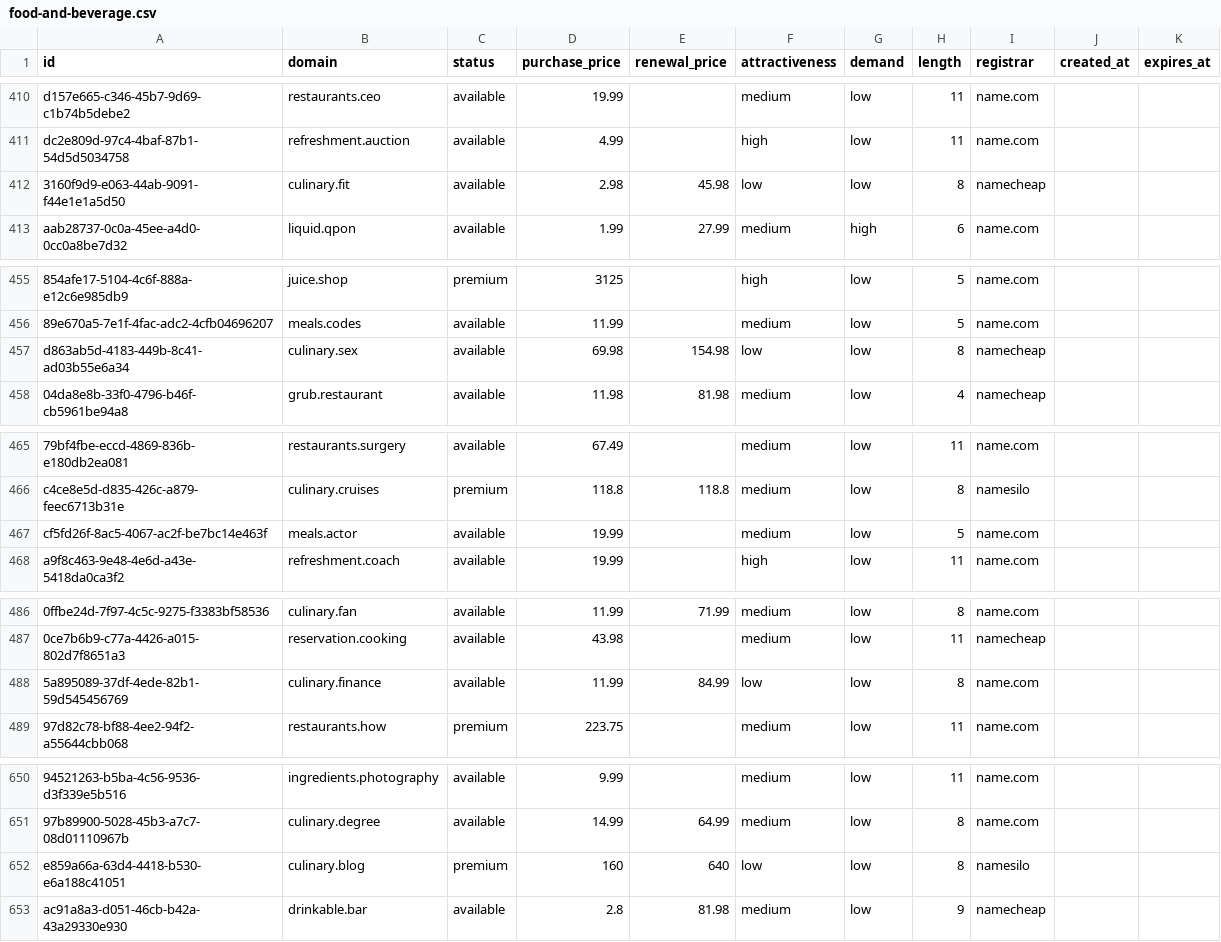
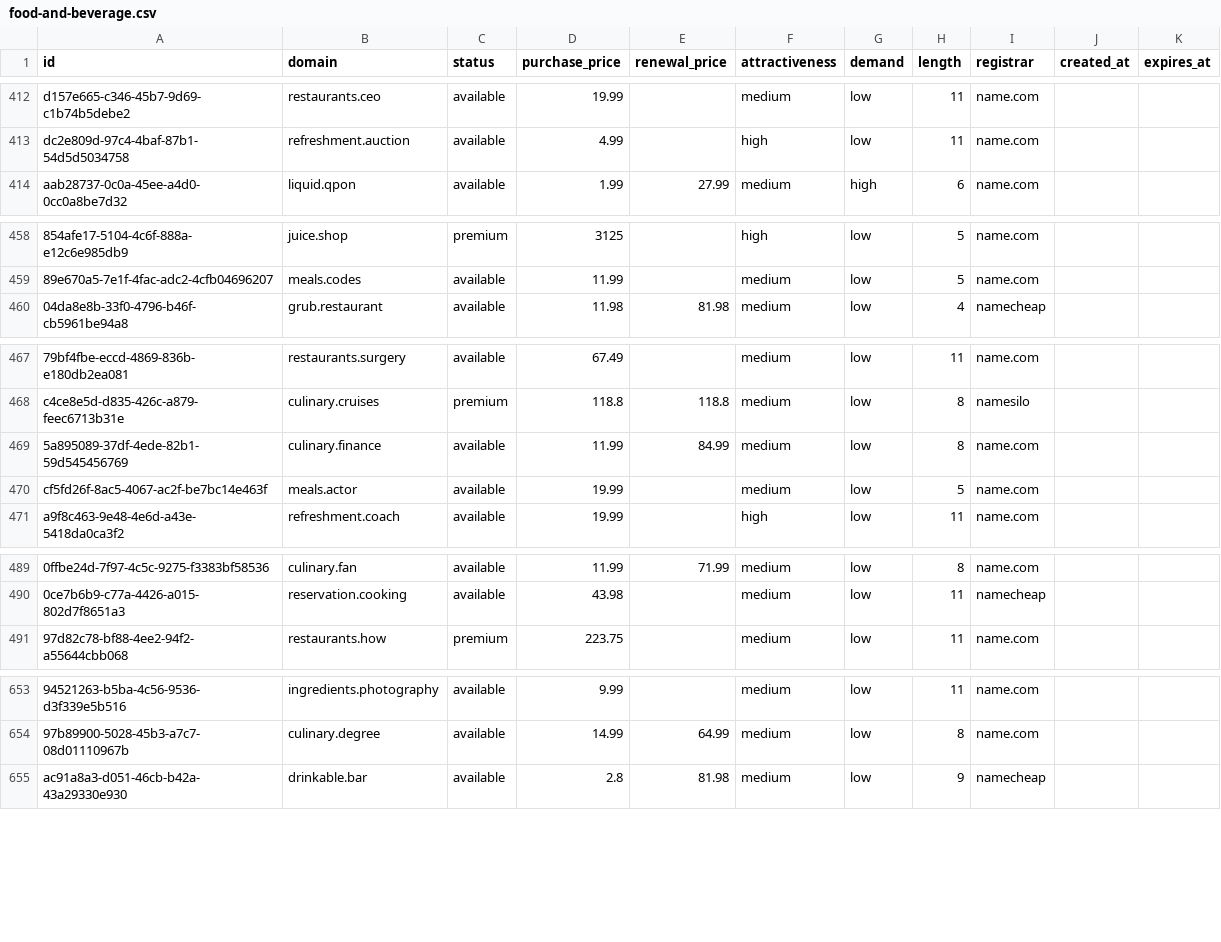
Before and after one commit to UniqueDomains/food-and-beverage-oneword-domains, a CSV file: food-and-beverage.csv, drawn as a sheet; only a part is shown, gaps mark what is left out; removed rows and columns are numbered as before the commit, all else as after; the diff covers the shown part only; the diff names each change by its address in the sheet, - before the commit and + after, or states it on an @@ line.

```diff
--- a/food-and-beverage.csv
+++ b/food-and-beverage.csv
-row 412: 3160f9d9-e063-44ab-9091-f44e1e1a5d50 | culinary.fit | available | 2.98 | 45.98 | low | low | 8 | namecheap
-row 457: d863ab5d-4183-449b-8c41-ad03b55e6a34 | culinary.sex | available | 69.98 | 154.98 | low | low | 8 | namecheap
+row 469: 5a895089-37df-4ede-82b1-59d545456769 | culinary.finance | available | 11.99 | 84.99 | medium | low | 8 | name.com
-row 488: 5a895089-37df-4ede-82b1-59d545456769 | culinary.finance | available | 11.99 | 84.99 | low | low | 8 | name.com
-row 652: e859a66a-63d4-4418-b530-e6a188c41051 | culinary.blog | premium | 160 | 640 | low | low | 8 | namesilo
```
Also changed, not shown: 9 added rows, 6 removed rows and 6 moved rows elsewhere in this file, 3 other files.
